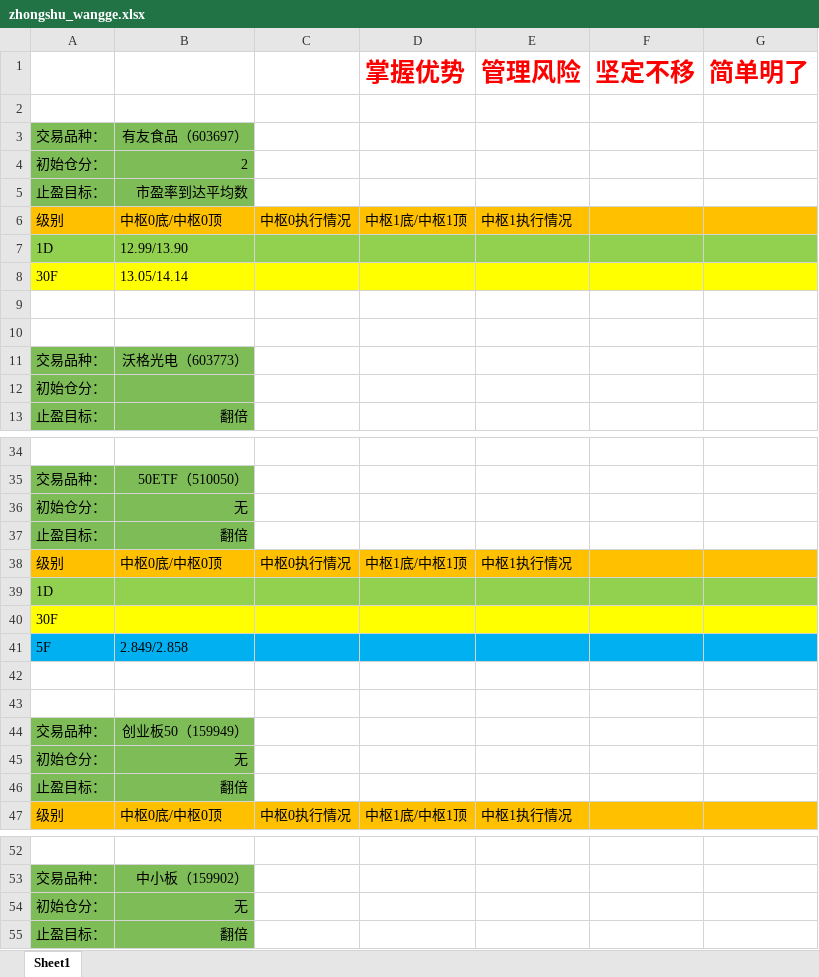
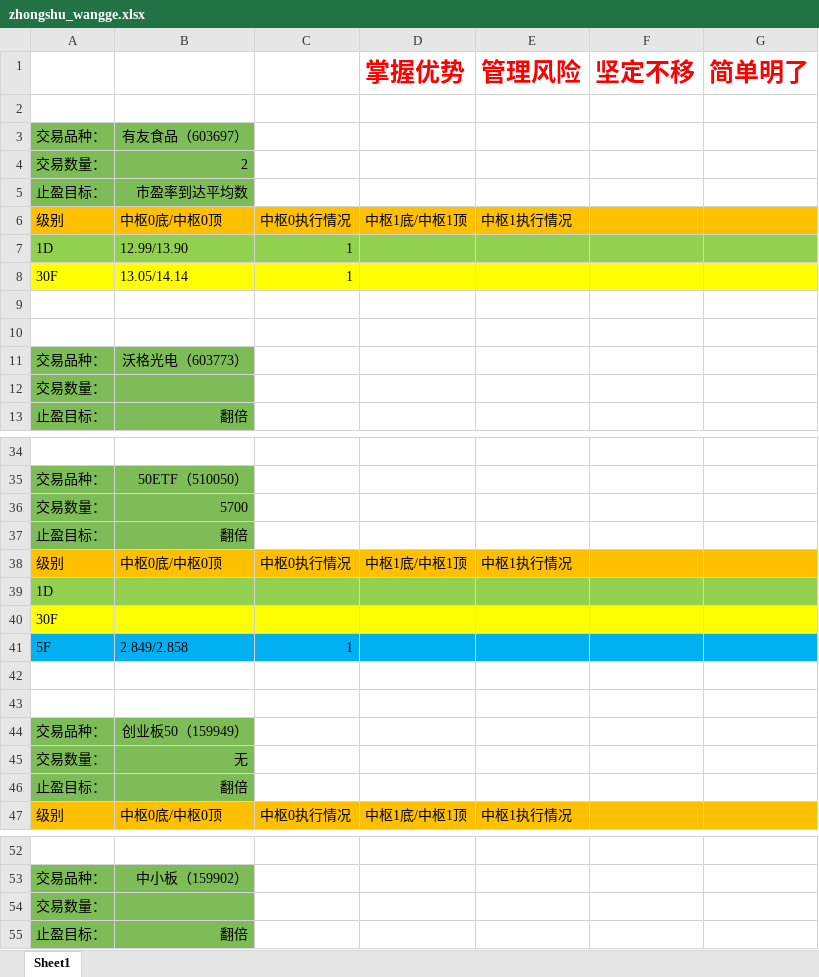
Before and after one commit to haiyangqin/Stock_Strategy_Monitor, an Excel workbook: zhongshu_wangge.xlsx, sheet Sheet1, drawn as a sheet; only a part is shown, gaps mark what is left out; values as stored, in another font and other column widths than the file's, no borders; removed rows and columns are numbered as before the commit, all else as after; the diff covers the shown part only; the diff names each change by its address in the sheet, - before the commit and + after, or states it on an @@ line.

Commit message:
20200506 zhongshuwangge update

```diff
--- a/zhongshu_wangge.xlsx (sheet Sheet1)
+++ b/zhongshu_wangge.xlsx (sheet Sheet1)
-A4: 初始仓分：
+A4: 交易数量：
-C7:C8: (empty)
+C7:C8: 1
-A12: 初始仓分：
+A12: 交易数量：
-row 36: 初始仓分： | 无
+row 36: 交易数量： | 5700
-C41: (empty)
+C41: 1
-A45: 初始仓分：
+A45: 交易数量：
-row 54: 初始仓分： | 无
+row 54: 交易数量：
```
Also changed, not shown: 4 edited cells elsewhere in this sheet, 2 other files.
